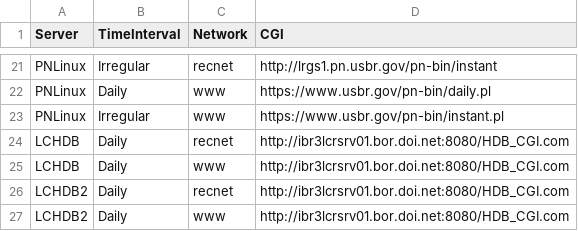
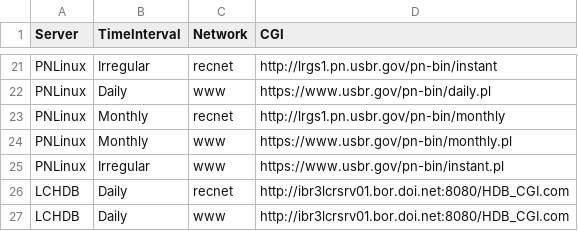
Before and after one commit to usbr/Pisces, a CSV file: Applications/cfg/reclamationcgi.csv, drawn as a sheet; only a part is shown, gaps mark what is left out; the shorter side is filled out with more unchanged rows; the diff names each change by its address in the sheet, - before the commit and + after, or states it on an @@ line.

Commit message:
enable monthly cgi

```diff
--- a/Applications/cfg/reclamationcgi.csv
+++ b/Applications/cfg/reclamationcgi.csv
+row 23: PNLinux | Monthly | recnet | http://lrgs1.pn.usbr.gov/pn-bin/monthly
+row 24: PNLinux | Monthly | www | https://www.usbr.gov/pn-bin/monthly.pl
```
Also changed, not shown: 4 other files.
